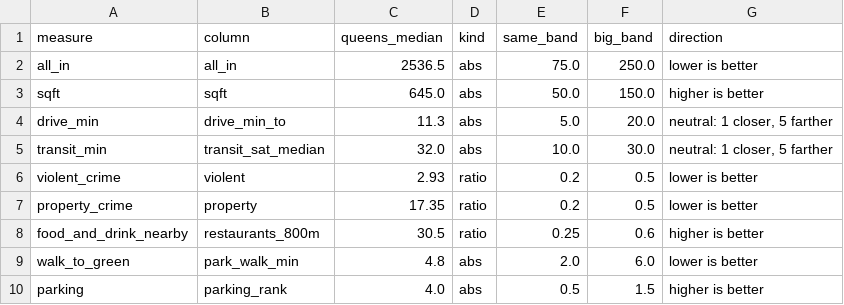
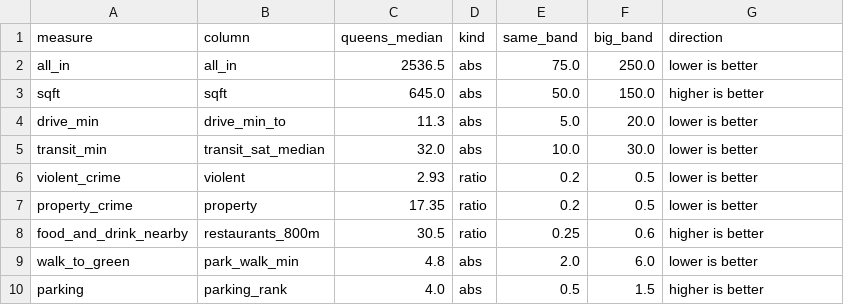
Before and after one commit to wthompson1804/SuperWritingEngine, a CSV file: house-hunt/data/reference/queens_spectrum_definition.csv, drawn as a sheet.

```diff
--- a/house-hunt/data/reference/queens_spectrum_definition.csv
+++ b/house-hunt/data/reference/queens_spectrum_definition.csv
@@ -3,4 +3,4 @@ all_in,all_in,2536.5,abs,75.0,250.0,lower is better
 sqft,sqft,645.0,abs,50.0,150.0,higher is better
-drive_min,drive_min_to,11.3,abs,5.0,20.0,"neutral: 1 closer, 5 farther"
-transit_min,transit_sat_median,32.0,abs,10.0,30.0,"neutral: 1 closer, 5 farther"
+drive_min,drive_min_to,11.3,abs,5.0,20.0,lower is better
+transit_min,transit_sat_median,32.0,abs,10.0,30.0,lower is better
 violent_crime,violent,2.93,ratio,0.2,0.5,lower is better
```
Also changed, not shown: house-hunt/data/group_exchange.csv, house-hunt/data/reference/building_amenities.csv, 23 other files.
